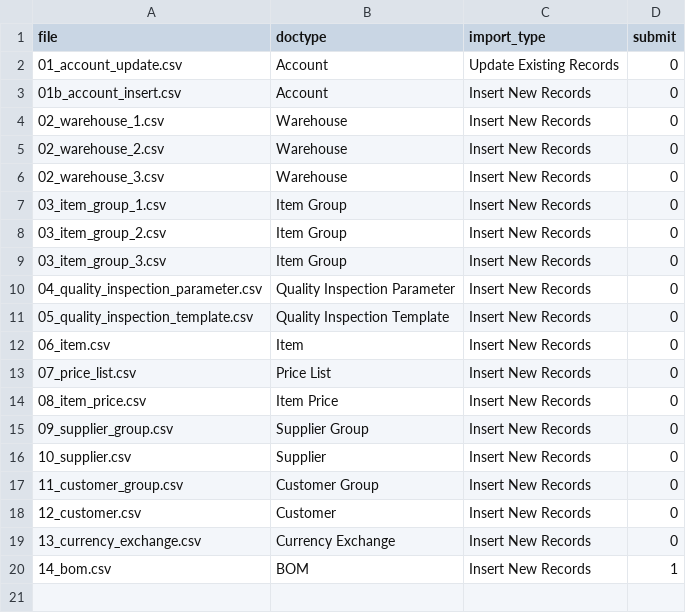
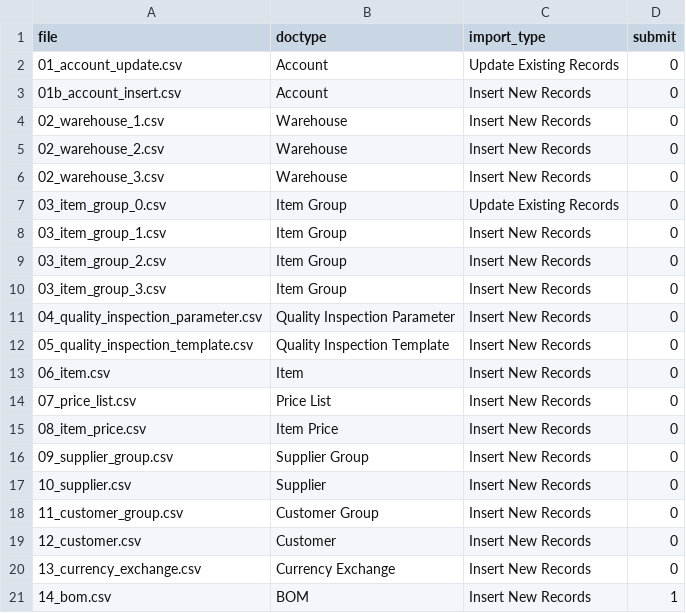
Before and after one commit to rionatty/coffee_addon, a CSV file: demo_import/import_order.csv, drawn as a sheet.

```diff
--- a/demo_import/import_order.csv
+++ b/demo_import/import_order.csv
@@ -6,2 +6,3 @@ file,doctype,import_type,submit
 02_warehouse_3.csv,Warehouse,Insert New Records,0
+03_item_group_0.csv,Item Group,Update Existing Records,0
 03_item_group_1.csv,Item Group,Insert New Records,0
```
Also changed, not shown: demo_import/03_item_group_1.csv, demo_import/03_item_group_2.csv, 3 other files.
